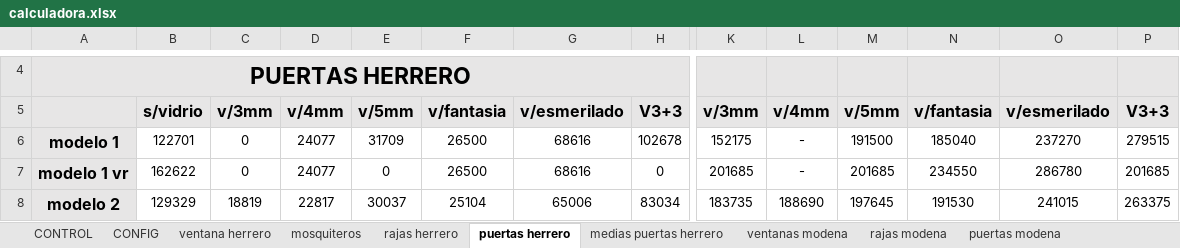
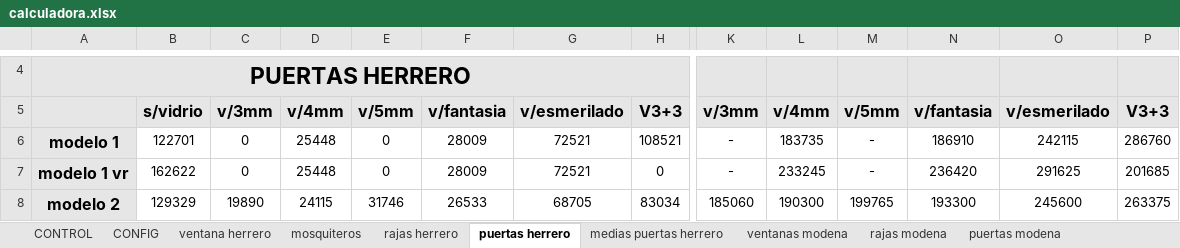
Before and after one commit to germanbelloni/sebamar-cotizador, an Excel workbook: backend/excel/calculadora.xlsx, sheet puertas herrero, drawn as a sheet; only a part is shown, gaps mark what is left out; values as stored, in another font and other column widths than the file's, no borders; the diff covers the shown part only; the diff names each change by its address in the sheet, - before the commit and + after, or states it on an @@ line.

```diff
--- a/backend/excel/calculadora.xlsx (sheet puertas herrero)
+++ b/backend/excel/calculadora.xlsx (sheet puertas herrero)
-D6:D7: 24077
+D6:D7: 25448
-E6: 31709
+E6: 0
-F6:F7: 26500
+F6:F7: 28009
-G6:G7: 68616
+G6:G7: 72521
-H6: 102678
+H6: 108521
-K6: 152175
+K6: -
-L6: -
+L6: 183735
-M6: 191500
+M6: -
-N6: 185040
+N6: 186910
-O6: 237270
+O6: 242115
-P6: 279515
+P6: 286760
-K7: 201685
+K7: -
-L7: -
+L7: 233245
-M7: 201685
+M7: -
-N7: 234550
+N7: 236420
-O7: 286780
+O7: 291625
-C8: 18819
+C8: 19890
-D8: 22817
+D8: 24115
-E8: 30037
+E8: 31746
-F8: 25104
+F8: 26533
-G8: 65006
+G8: 68705
-K8: 183735
+K8: 185060
-L8: 188690
+L8: 190300
-M8: 197645
+M8: 199765
-N8: 191530
+N8: 193300
-O8: 241015
+O8: 245600
```
Also changed, not shown: 122 edited cells elsewhere in this sheet, sheet ventanas modena, sheet rajas modena, sheet rajas herrero, sheet ventana herrero, sheet rajas modena venta, sheet rajas herrero venta, 19 more sheets, formulas that keep their value, charts or pictures.
